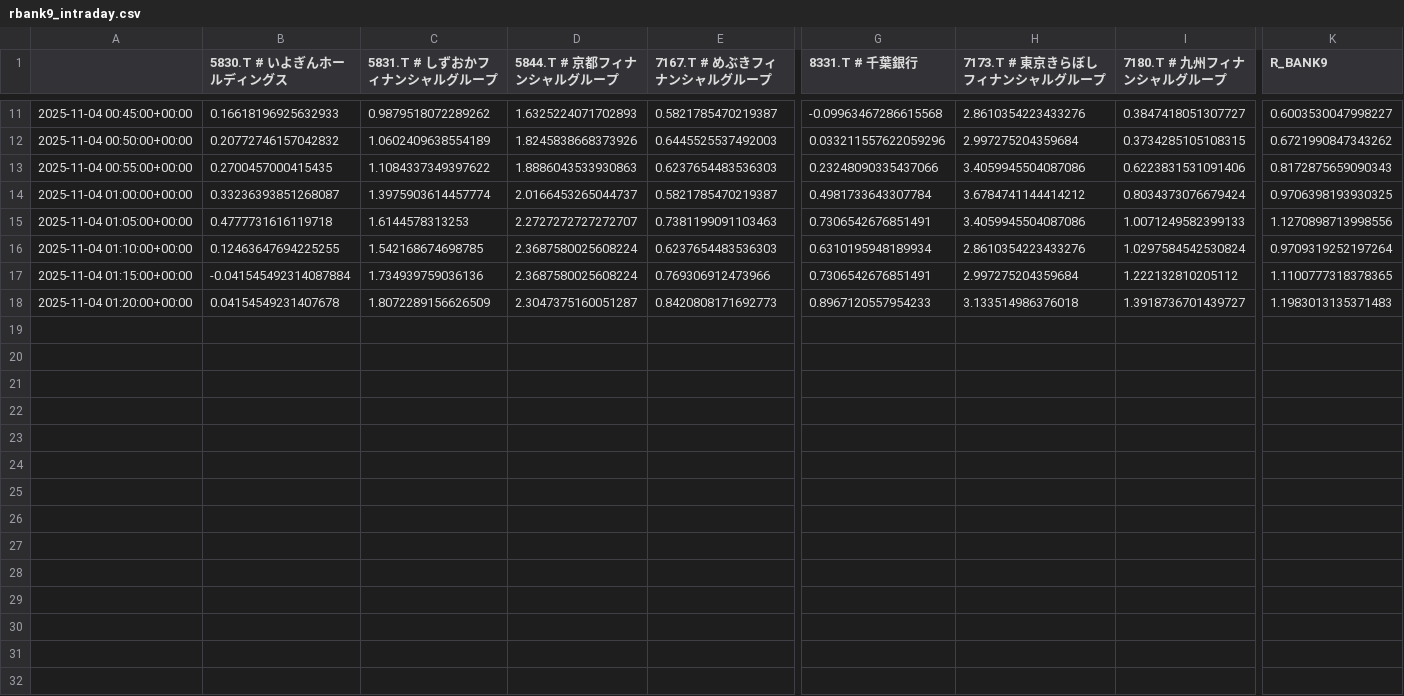
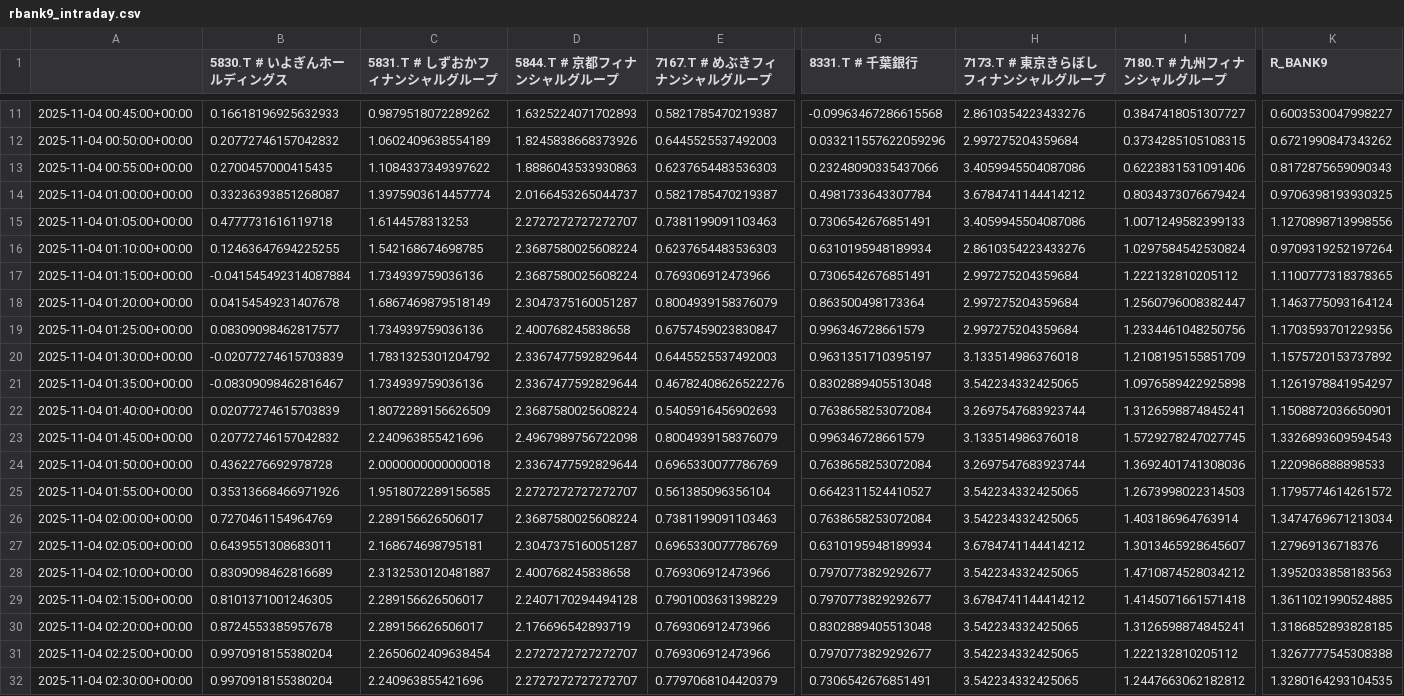
Before and after one commit to SakuraIndex/R-BANK9, a CSV file: docs/outputs/rbank9_intraday.csv, drawn as a sheet; only a part is shown, gaps mark what is left out; rows hold the shown columns only; the diff names each change by its address in the sheet, - before the commit and + after, or states it on an @@ line.

```diff
--- a/docs/outputs/rbank9_intraday.csv
+++ b/docs/outputs/rbank9_intraday.csv
-C18 (5831.T # しずおかフィナンシャルグループ): 1.8072289156626509
+C18 (5831.T # しずおかフィナンシャルグループ): 1.6867469879518149
-E18 (7167.T # めぶきフィナンシャルグループ): 0.8420808171692773
+E18 (7167.T # めぶきフィナンシャルグループ): 0.8004939158376079
-G18 (8331.T # 千葉銀行): 0.8967120557954233
+G18 (8331.T # 千葉銀行): 0.863500498173364
-H18 (7173.T # 東京きらぼしフィナンシャルグループ): 3.133514986376018
+H18 (7173.T # 東京きらぼしフィナンシャルグループ): 2.997275204359684
-I18 (7180.T # 九州フィナンシャルグループ): 1.3918736701439727
+I18 (7180.T # 九州フィナンシャルグループ): 1.2560796008382447
-K18 (R_BANK9): 1.1983013135371483
+K18 (R_BANK9): 1.1463775093164124
+row 19: 2025-11-04 01:25:00+00:00 | 0.08309098462817577 | 1.734939759036136 | 2.400768245838658 | 0.6757459023830847 | 0.996346728661579 | 2.997275204359684 | 1.2334461048250756 | 1.1703593701229356
+row 20: 2025-11-04 01:30:00+00:00 | -0.02077274615703839 | 1.7831325301204792 | 2.3367477592829644 | 0.6445525537492003 | 0.9631351710395197 | 3.133514986376018 | 1.2108195155851709 | 1.1575720153737892
+row 21: 2025-11-04 01:35:00+00:00 | -0.08309098462816467 | 1.734939759036136 | 2.3367477592829644 | 0.46782408626522276 | 0.8302889405513048 | 3.542234332425065 | 1.0976589422925898 | 1.1261978841954297
+row 22: 2025-11-04 01:40:00+00:00 | 0.02077274615703839 | 1.8072289156626509 | 2.3687580025608224 | 0.5405916456902693 | 0.7638658253072084 | 3.2697547683923744 | 1.3126598874845241 | 1.1508872036650901
+row 23: 2025-11-04 01:45:00+00:00 | 0.20772746157042832 | 2.240963855421696 | 2.4967989756722098 | 0.8004939158376079 | 0.996346728661579 | 3.133514986376018 | 1.5729278247027745 | 1.3326893609594543
+row 24: 2025-11-04 01:50:00+00:00 | 0.4362276692978728 | 2.0000000000000018 | 2.3367477592829644 | 0.6965330077786769 | 0.7638658253072084 | 3.2697547683923744 | 1.3692401741308036 | 1.220986888898533
+row 25: 2025-11-04 01:55:00+00:00 | 0.35313668466971926 | 1.9518072289156585 | 2.2727272727272707 | 0.561385096356104 | 0.6642311524410527 | 3.542234332425065 | 1.2673998022314503 | 1.1795774614261572
+row 26: 2025-11-04 02:00:00+00:00 | 0.7270461154964769 | 2.289156626506017 | 2.3687580025608224 | 0.7381199091103463 | 0.7638658253072084 | 3.542234332425065 | 1.403186964763914 | 1.3474769671213034
+row 27: 2025-11-04 02:05:00+00:00 | 0.6439551308683011 | 2.168674698795181 | 2.3047375160051287 | 0.6965330077786769 | 0.6310195948189934 | 3.6784741144414212 | 1.3013465928645607 | 1.27969136718376
+row 28: 2025-11-04 02:10:00+00:00 | 0.8309098462816689 | 2.3132530120481887 | 2.400768245838658 | 0.769306912473966 | 0.7970773829292677 | 3.542234332425065 | 1.4710874528034212 | 1.3952033858183563
+row 29: 2025-11-04 02:15:00+00:00 | 0.8101371001246305 | 2.289156626506017 | 2.2407170294494128 | 0.7901003631398229 | 0.7970773829292677 | 3.6784741144414212 | 1.4145071661571418 | 1.3611021990524885
+row 30: 2025-11-04 02:20:00+00:00 | 0.8724553385957678 | 2.289156626506017 | 2.176696542893719 | 0.769306912473966 | 0.8302889405513048 | 3.542234332425065 | 1.3126598874845241 | 1.3186852893828185
+row 31: 2025-11-04 02:25:00+00:00 | 0.9970918155380204 | 2.2650602409638454 | 2.2727272727272707 | 0.769306912473966 | 0.7970773829292677 | 3.542234332425065 | 1.222132810205112 | 1.3267777545308388
+row 32: 2025-11-04 02:30:00+00:00 | 0.9970918155380204 | 2.240963855421696 | 2.2727272727272707 | 0.7797068104420379 | 0.7306542676851491 | 3.542234332425065 | 1.2447663062182812 | 1.3280164293104535
```
Also changed, not shown: 2 other files.
